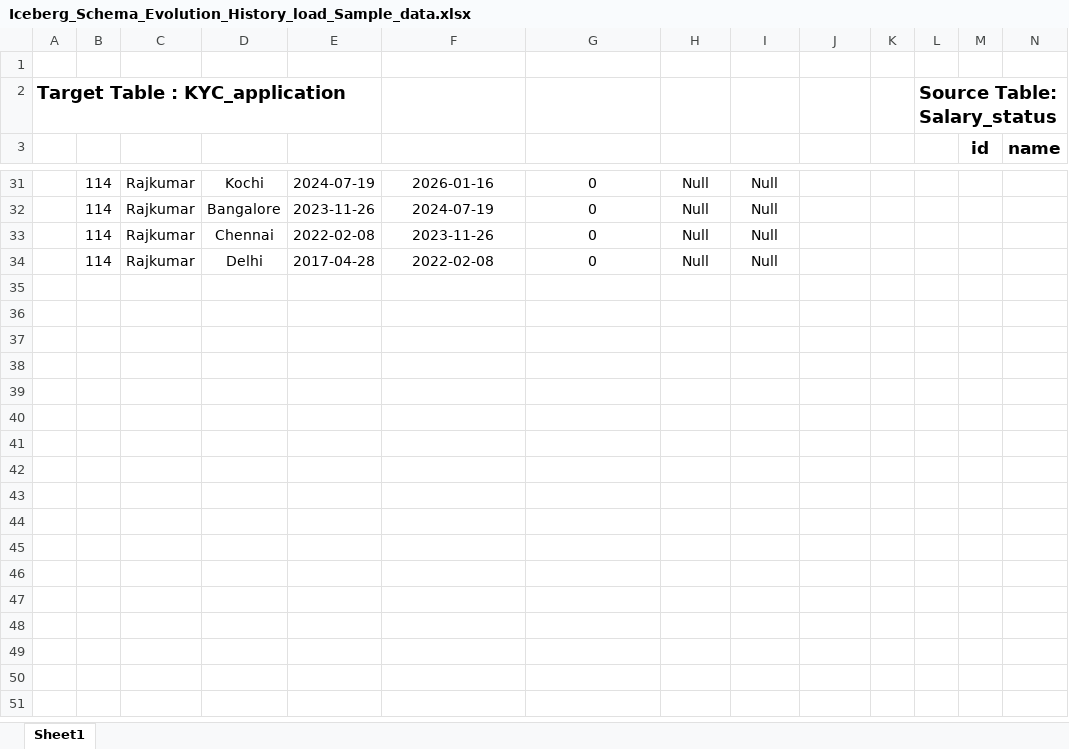
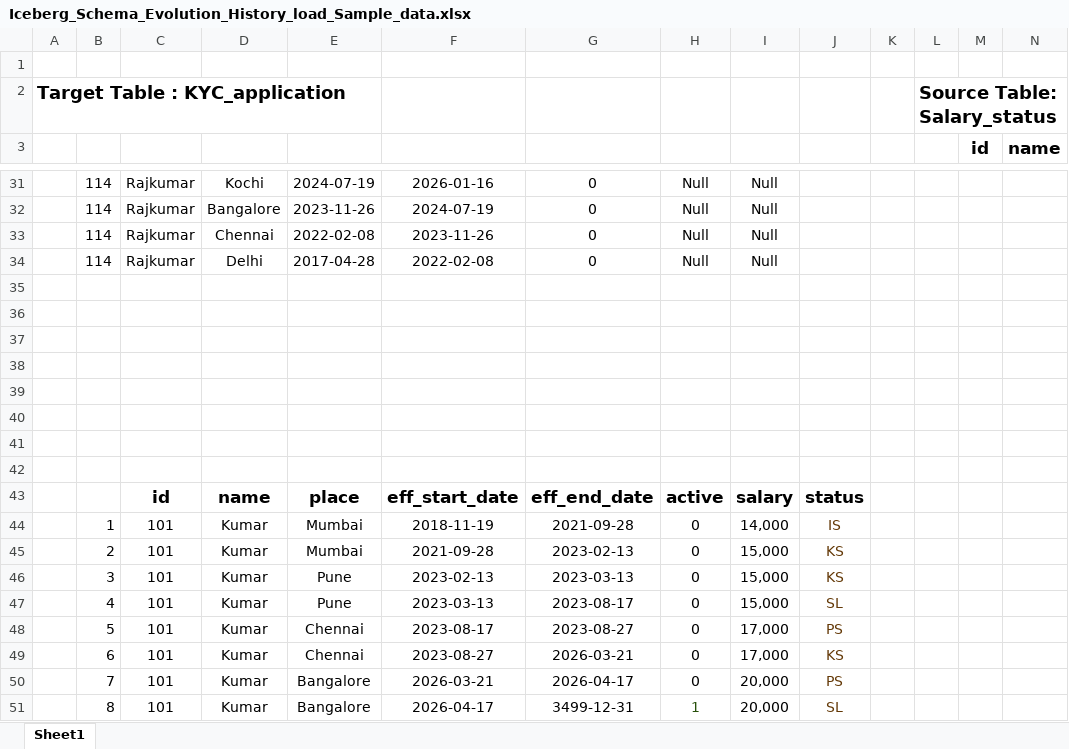
Before and after one commit to maathu03/AIML, an Excel workbook: Iceberg_Schema_Evolution_History_load_Sample_data.xlsx, sheet Sheet1, drawn as a sheet; only a part is shown, gaps mark what is left out; values as stored, in another font and other column widths than the file's, no borders; rows hold the shown columns only; the diff names each change by its address in the sheet, - before the commit and + after, or states it on an @@ line.

Commit message:
Add files via upload

```diff
--- a/Iceberg_Schema_Evolution_History_load_Sample_data.xlsx (sheet Sheet1)
+++ b/Iceberg_Schema_Evolution_History_load_Sample_data.xlsx (sheet Sheet1)
+row 35: (empty)
+row 36: (empty)
+row 37: (empty)
+row 38: (empty)
+row 39: (empty)
+row 40: (empty)
+row 41: (empty)
+row 42: (empty)
+row 43:  |  | id | name | place | eff_start_date | eff_end_date | active | salary | status
+row 44:  | 1 | 101 | Kumar | Mumbai | 2018-11-19 | 2021-09-28 | 0 | 14,000 | IS
+row 45:  | 2 | 101 | Kumar | Mumbai | 2021-09-28 | 2023-02-13 | 0 | 15,000 | KS
+row 46:  | 3 | 101 | Kumar | Pune | 2023-02-13 | 2023-03-13 | 0 | 15,000 | KS
+row 47:  | 4 | 101 | Kumar | Pune | 2023-03-13 | 2023-08-17 | 0 | 15,000 | SL
+row 48:  | 5 | 101 | Kumar | Chennai | 2023-08-17 | 2023-08-27 | 0 | 17,000 | PS
+row 49:  | 6 | 101 | Kumar | Chennai | 2023-08-27 | 2026-03-21 | 0 | 17,000 | KS
+row 50:  | 7 | 101 | Kumar | Bangalore | 2026-03-21 | 2026-04-17 | 0 | 20,000 | PS
+row 51:  | 8 | 101 | Kumar | Bangalore | 2026-04-17 | 3499-12-31 | 1 | 20,000 | SL
```
